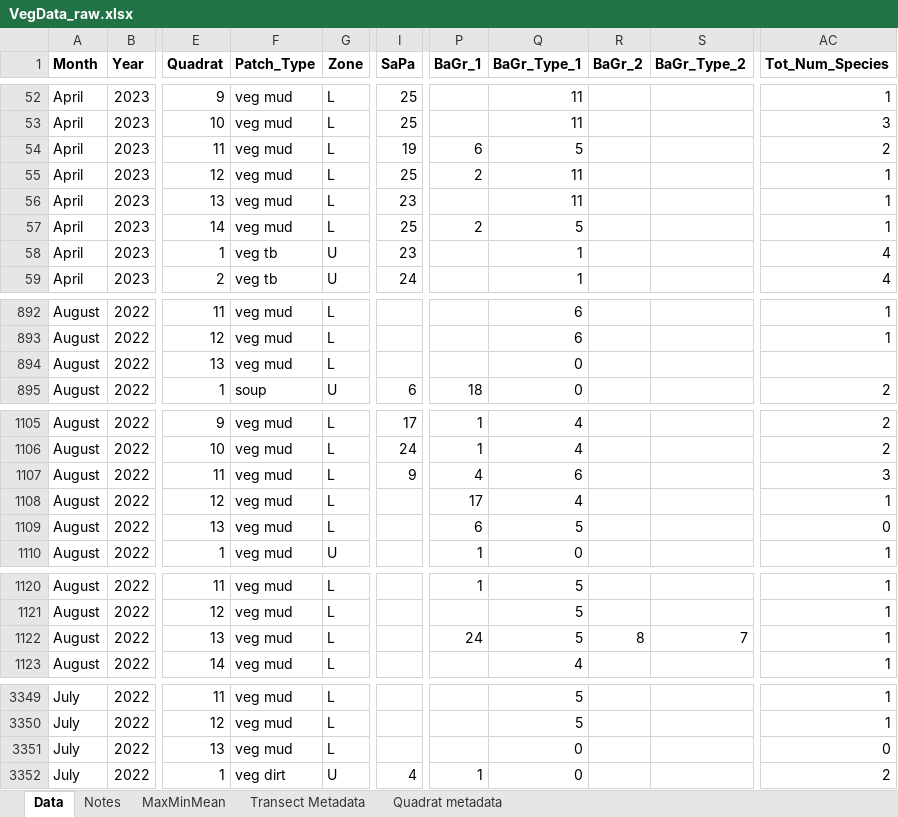
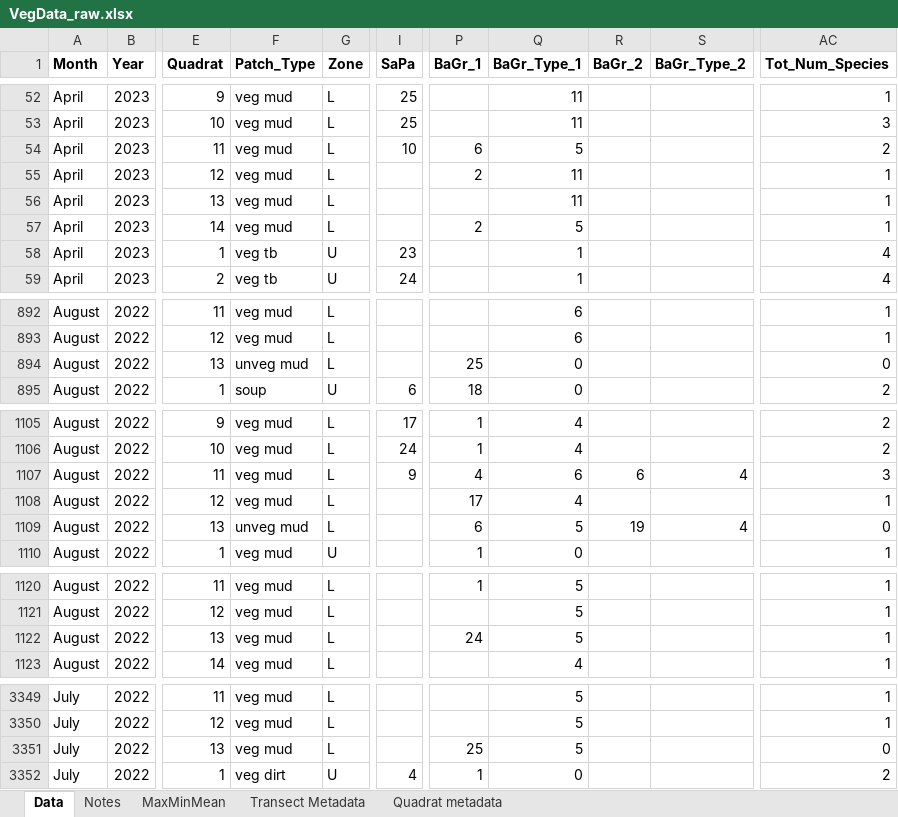
Before and after one commit to beccaronipizza/BeccaTransects, an Excel workbook: data/VegData_raw.xlsx, sheet Data, drawn as a sheet; only a part is shown, gaps mark what is left out; values as stored, in another font and other column widths than the file's, no borders; conditional formats not drawn; the diff covers the shown part only; the diff names each change by its address in the sheet, - before the commit and + after, or states it on an @@ line.

```diff
--- a/data/VegData_raw.xlsx (sheet Data)
+++ b/data/VegData_raw.xlsx (sheet Data)
-I54 (SaPa): 19
+I54 (SaPa): 10
-I55 (SaPa): 25
+I55 (SaPa): (empty)
-I56 (SaPa): 23
+I56 (SaPa): (empty)
-I57 (SaPa): 25
+I57 (SaPa): (empty)
-F894 (Patch_Type): veg mud
+F894 (Patch_Type): unveg mud
-P894 (BaGr_1): (empty)
+P894 (BaGr_1): 25
-AC894 (Tot_Num_Species): (empty)
+AC894 (Tot_Num_Species): 0
-R1107 (BaGr_2): (empty)
+R1107 (BaGr_2): 6
-S1107 (BaGr_Type_2): (empty)
+S1107 (BaGr_Type_2): 4
-F1109 (Patch_Type): veg mud
+F1109 (Patch_Type): unveg mud
-R1109 (BaGr_2): (empty)
+R1109 (BaGr_2): 19
-S1109 (BaGr_Type_2): (empty)
+S1109 (BaGr_Type_2): 4
-R1122 (BaGr_2): 8
+R1122 (BaGr_2): (empty)
-S1122 (BaGr_Type_2): 7
+S1122 (BaGr_Type_2): (empty)
-P3351 (BaGr_1): (empty)
+P3351 (BaGr_1): 25
-Q3351 (BaGr_Type_1): 0
+Q3351 (BaGr_Type_1): 5
```
Also changed, not shown: 2 added rows and 42 edited cells elsewhere in this sheet, 2 other files.
